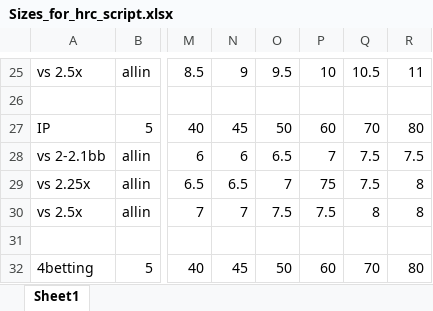
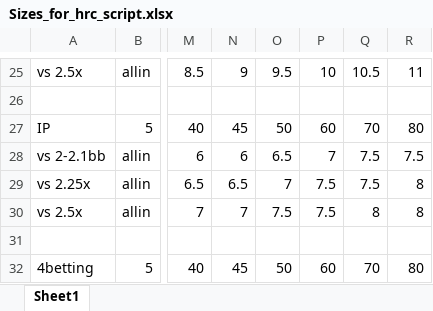
Before and after one commit to Thurpan/hrc-beta-automation, an Excel workbook: data/stack-sizes/Sizes_for_hrc_script.xlsx, sheet Sheet1, drawn as a sheet; only a part is shown, gaps mark what is left out; values as stored, in another font and other column widths than the file's, no borders; the diff names each change by its address in the sheet, - before the commit and + after, or states it on an @@ line.

```diff
--- a/data/stack-sizes/Sizes_for_hrc_script.xlsx (sheet Sheet1)
+++ b/data/stack-sizes/Sizes_for_hrc_script.xlsx (sheet Sheet1)
-P29: 75
+P29: 7.5
```
Also changed, not shown: 7 other files.
